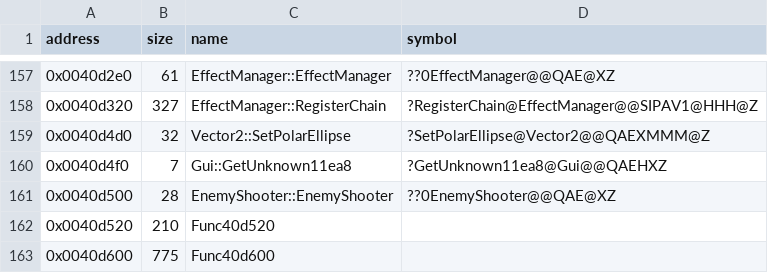
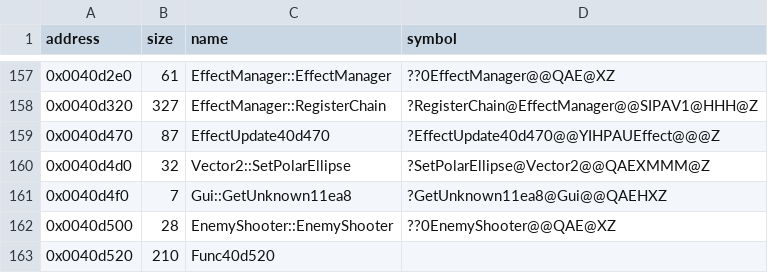
Before and after one commit to Cirno-Labs/th09, a CSV file: config/symbols.csv, drawn as a sheet; only a part is shown, gaps mark what is left out; the shorter side is filled out with more unchanged rows; the diff names each change by its address in the sheet, - before the commit and + after, or states it on an @@ line.

Commit message:
Decompile EffectUpdate40d470 (0x40d470)
The update callback of effect type 8 in g_EffectInfos: copies the first
sprite's offset, rotation, y scale and script variables 0 and 1 into
new Effect fields between 0x7c and 0x9c, and sets unknownC9. Ghidra
missed the function; adds a sized row.

```diff
--- a/config/symbols.csv
+++ b/config/symbols.csv
+row 159: 0x0040d470 | 87 | EffectUpdate40d470 | ?EffectUpdate40d470@@YIHPAUEffect@@@Z
```
Also changed, not shown: 3 other files.
